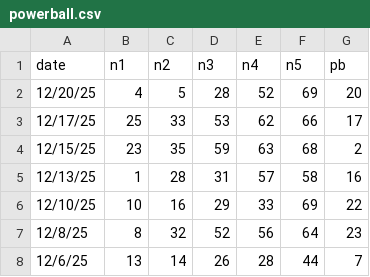
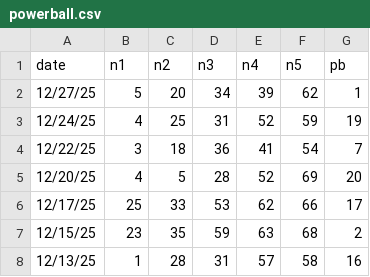
Before and after one commit to yuriyyurov/lotteryml, a CSV file: powerball.csv, drawn as a sheet; only a part is shown; the shorter side is filled out with more unchanged rows; the diff names each change by its address in the sheet, - before the commit and + after, or states it on an @@ line.

```diff
--- a/powerball.csv
+++ b/powerball.csv
+row 2: 12/27/25 | 5 | 20 | 34 | 39 | 62 | 1
+row 3: 12/24/25 | 4 | 25 | 31 | 52 | 59 | 19
+row 4: 12/22/25 | 3 | 18 | 36 | 41 | 54 | 7
```
Also changed, not shown: 4 other files.
